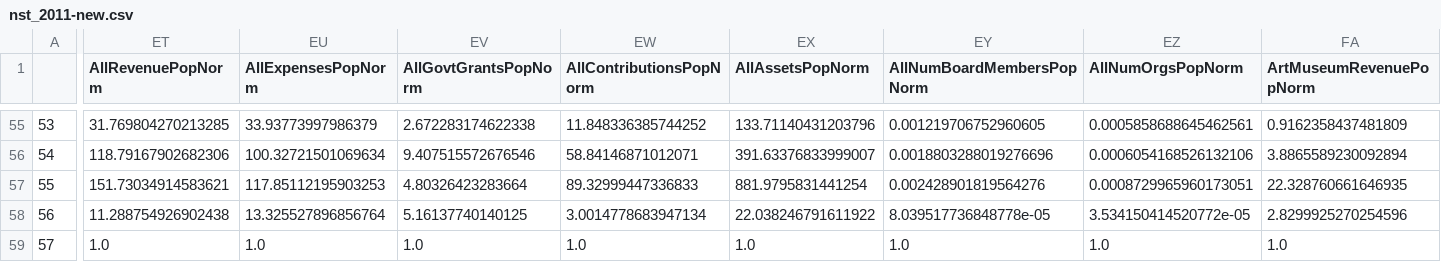
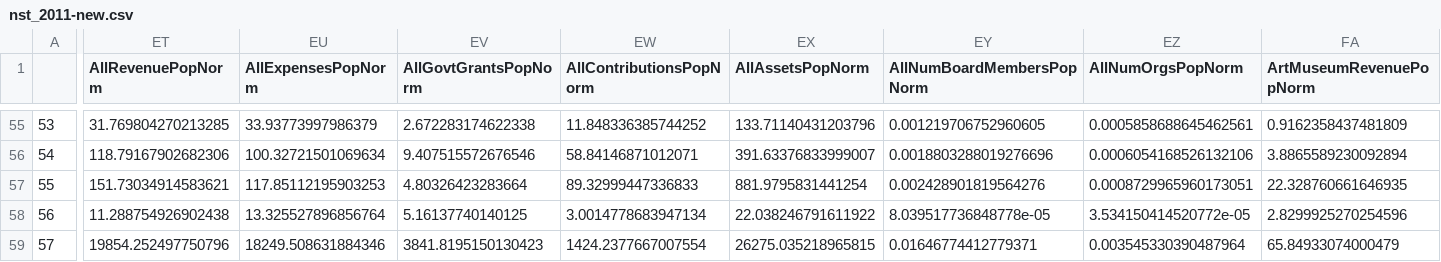
Before and after one commit to lsheks/d3-cartogram, a CSV file: data/nst_2011-new.csv, drawn as a sheet; only a part is shown, gaps mark what is left out; the diff covers the shown part only; the diff names each change by its address in the sheet, - before the commit and + after, or states it on an @@ line.

```diff
--- a/data/nst_2011-new.csv
+++ b/data/nst_2011-new.csv
-ET59 (AllRevenuePopNorm): 1.0
+ET59 (AllRevenuePopNorm): 19854.252497750796
-EU59 (AllExpensesPopNorm): 1.0
+EU59 (AllExpensesPopNorm): 18249.508631884346
-EV59 (AllGovtGrantsPopNorm): 1.0
+EV59 (AllGovtGrantsPopNorm): 3841.8195150130423
-EW59 (AllContributionsPopNorm): 1.0
+EW59 (AllContributionsPopNorm): 1424.2377667007554
-EX59 (AllAssetsPopNorm): 1.0
+EX59 (AllAssetsPopNorm): 26275.035218965815
-EY59 (AllNumBoardMembersPopNorm): 1.0
+EY59 (AllNumBoardMembersPopNorm): 0.01646774412779371
-EZ59 (AllNumOrgsPopNorm): 1.0
+EZ59 (AllNumOrgsPopNorm): 0.003545330390487964
-FA59 (ArtMuseumRevenuePopNorm): 1.0
+FA59 (ArtMuseumRevenuePopNorm): 65.84933074000479
```
Also changed, not shown: 104 edited cells elsewhere in this file, 1 other file.
